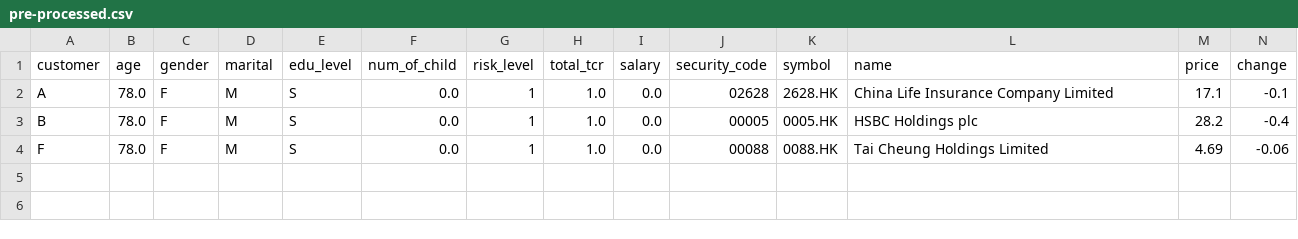
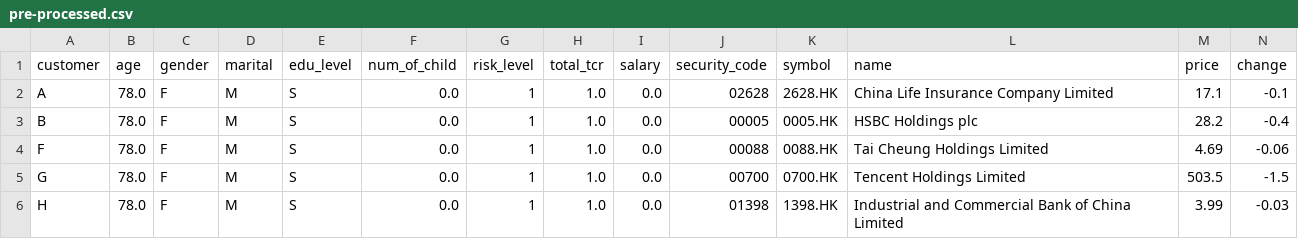
Before and after one commit to OneDodge/financial-product-recommendation-system, a CSV file: output/pre-processed.csv, drawn as a sheet; only a part is shown; rows hold the shown columns only; the diff names each change by its address in the sheet, - before the commit and + after, or states it on an @@ line.

```diff
--- a/output/pre-processed.csv
+++ b/output/pre-processed.csv
+row 5: G | 78.0 | F | M | S | 0.0 | 1 | 1.0 | 0.0 | 00700 | 0700.HK | Tencent Holdings Limited | 503.5 | -1.5
+row 6: H | 78.0 | F | M | S | 0.0 | 1 | 1.0 | 0.0 | 01398 | 1398.HK | Industrial and Commercial Bank of China Limited | 3.99 | -0.03
```
Also changed, not shown: 6 other files.
